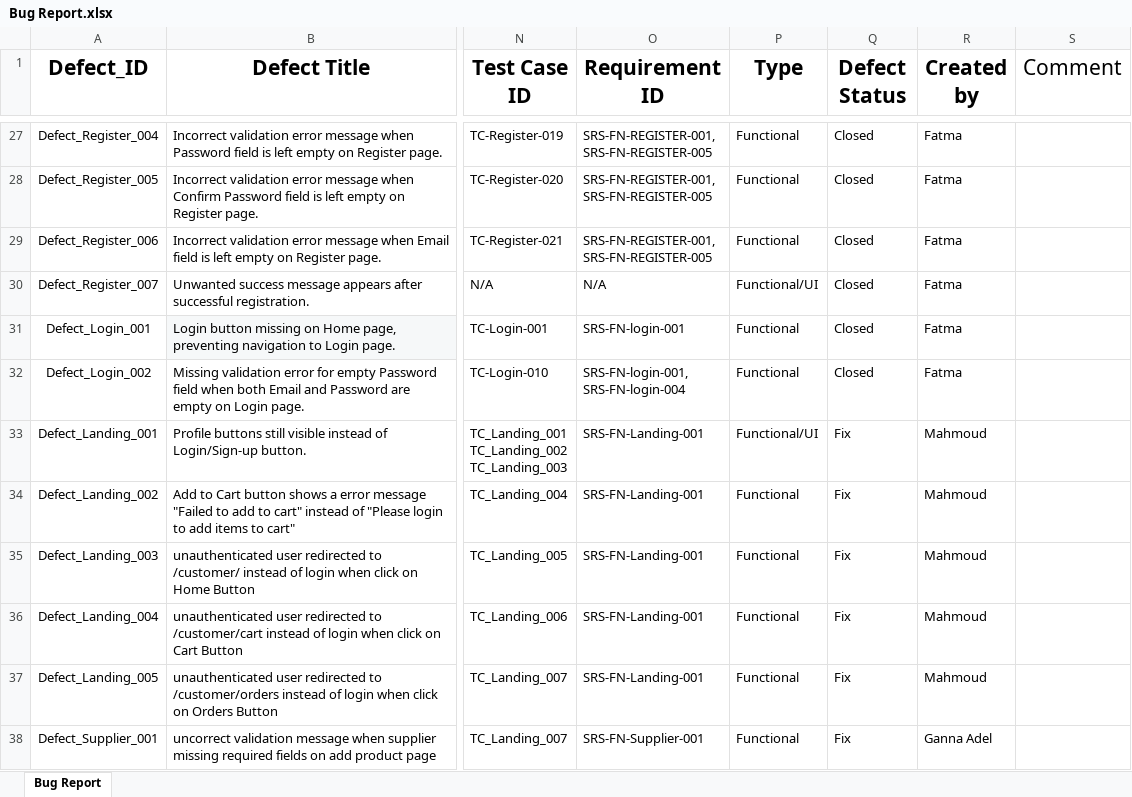
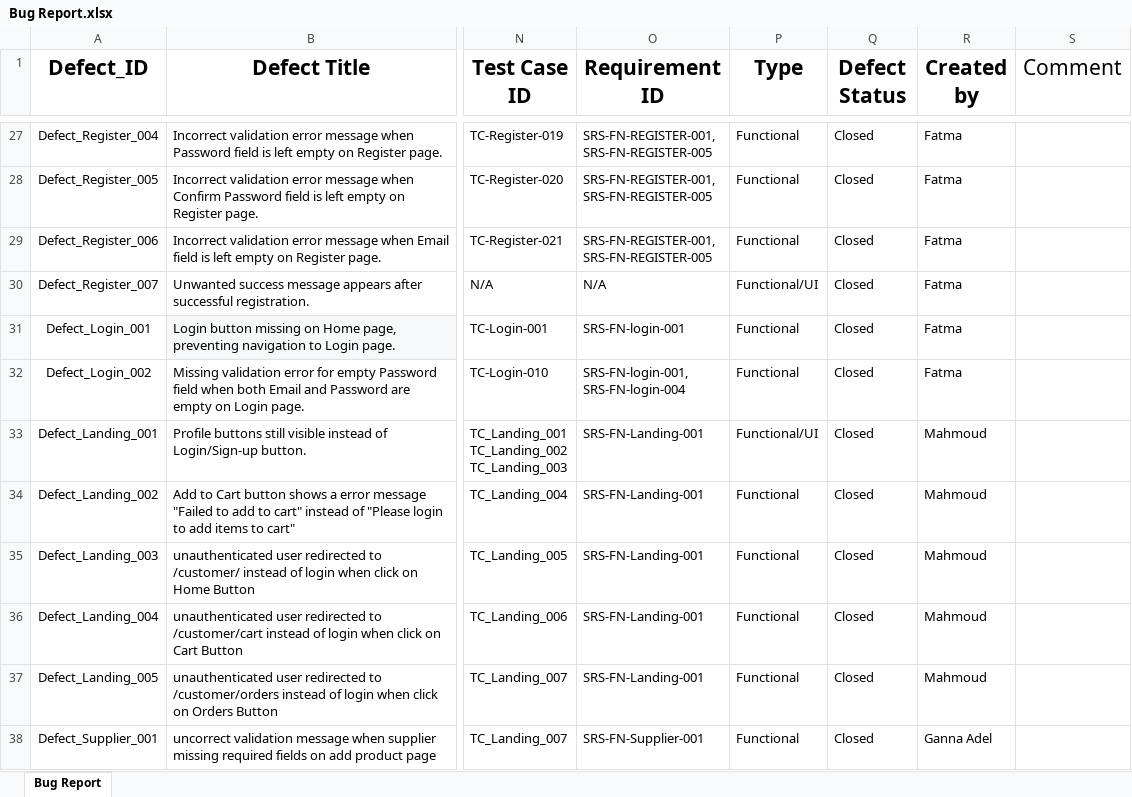
Before and after one commit to EL-Gohary1/Clothing-Web-Portal, an Excel workbook: TestCases_Docs/Bug Report.xlsx, sheet Bug Report, drawn as a sheet; only a part is shown, gaps mark what is left out; values as stored, in another font and other column widths than the file's, no borders; charts and pictures and conditional formats and table styles not drawn; the diff covers the shown part only; the diff names each change by its address in the sheet, - before the commit and + after, or states it on an @@ line.

Commit message:
test/update Bug Report and refactor admin TC

```diff
--- a/TestCases_Docs/Bug Report.xlsx (sheet Bug Report)
+++ b/TestCases_Docs/Bug Report.xlsx (sheet Bug Report)
-Q33:Q38 (Defect Status): Fix
+Q33:Q38 (Defect Status): Closed
```
Also changed, not shown: 21 edited cells elsewhere in this sheet, charts or pictures, TestCases_Docs/Admin_Tcs.xlsx.
